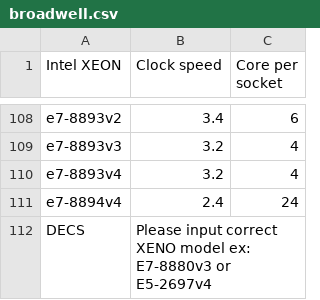
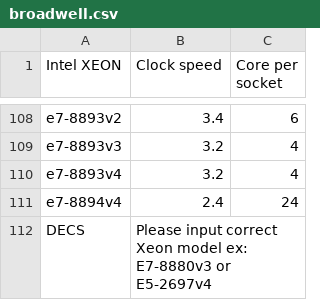
Before and after one commit to WarotAsawa/MaBotTest, a CSV file: kb/broadwell.csv, drawn as a sheet; only a part is shown, gaps mark what is left out.

```diff
--- a/kb/broadwell.csv
+++ b/kb/broadwell.csv
@@ -111,2 +111,2 @@ e7-8893v4,3.2,4
 e7-8894v4,2.4,24
-DECS,Please input correct XENO model ex: E7-8880v3 or E5-2697v4
+DECS,Please input correct Xeon model ex: E7-8880v3 or E5-2697v4
```
Also changed, not shown: 1 other file.
